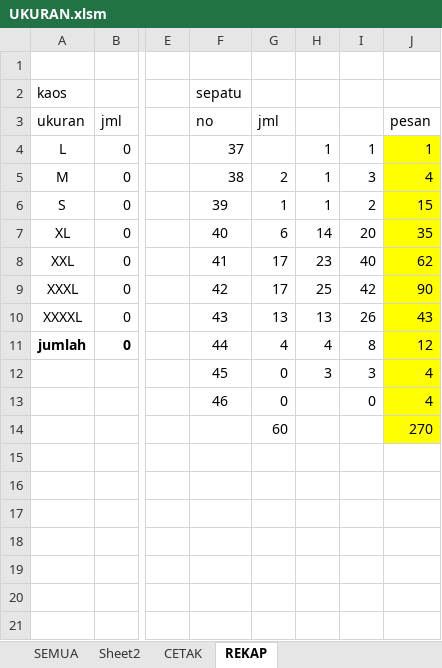
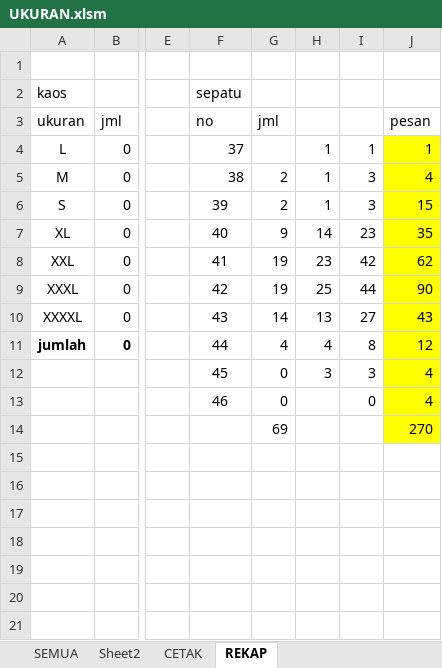
Before and after one commit to dedyhariadi/progress, an Excel workbook: 10. PDH DP 2N16(ABU ABU T16(UNGU)/UKURAN.xlsm, sheet REKAP, drawn as a sheet; only a part is shown, gaps mark what is left out; values as stored, in another font and other column widths than the file's, no borders; the diff names each change by its address in the sheet, - before the commit and + after, or states it on an @@ line.

```diff
--- a/10. PDH DP 2N16(ABU ABU T16(UNGU)/UKURAN.xlsm (sheet REKAP)
+++ b/10. PDH DP 2N16(ABU ABU T16(UNGU)/UKURAN.xlsm (sheet REKAP)
-G6: 1
+G6: 2
-I6: 2
+I6: 3
-G7: 6
+G7: 9
-I7: 20
+I7: 23
-G8:G9: 17
+G8:G9: 19
-I8: 40
+I8: 42
-I9: 42
+I9: 44
-G10: 13
+G10: 14
-I10: 26
+I10: 27
-G14: 60
+G14: 69
```
Also changed, not shown: sheet SEMUA, formulas that keep their value, 4 other files.
